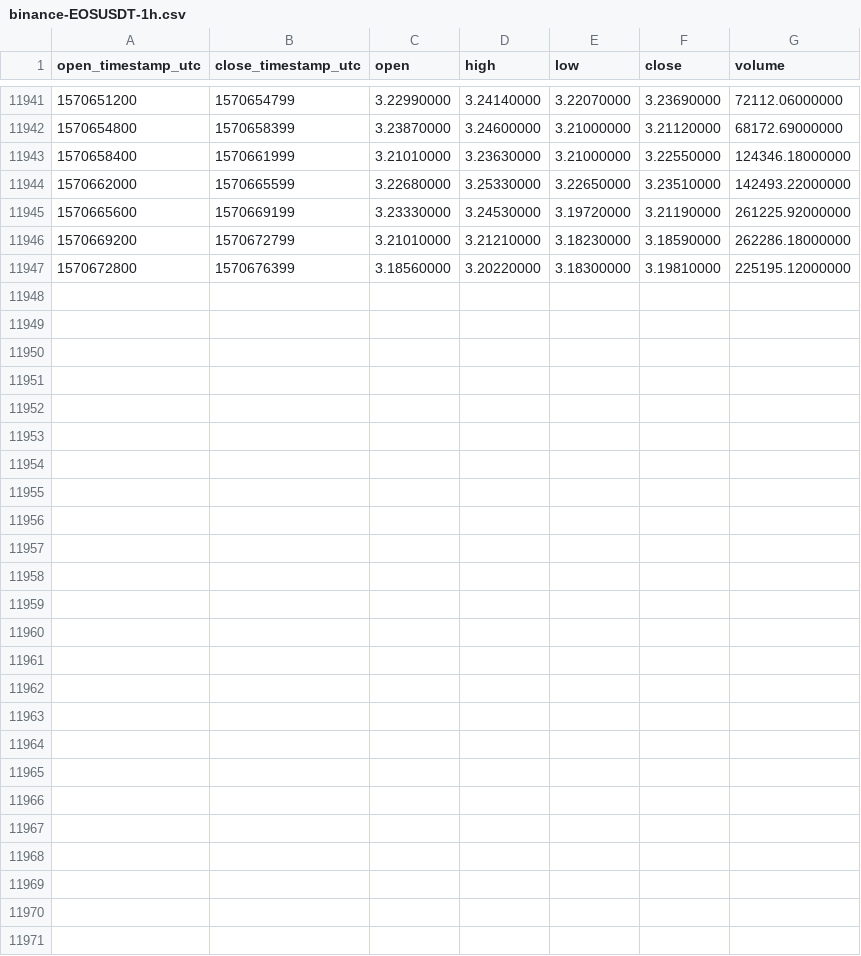
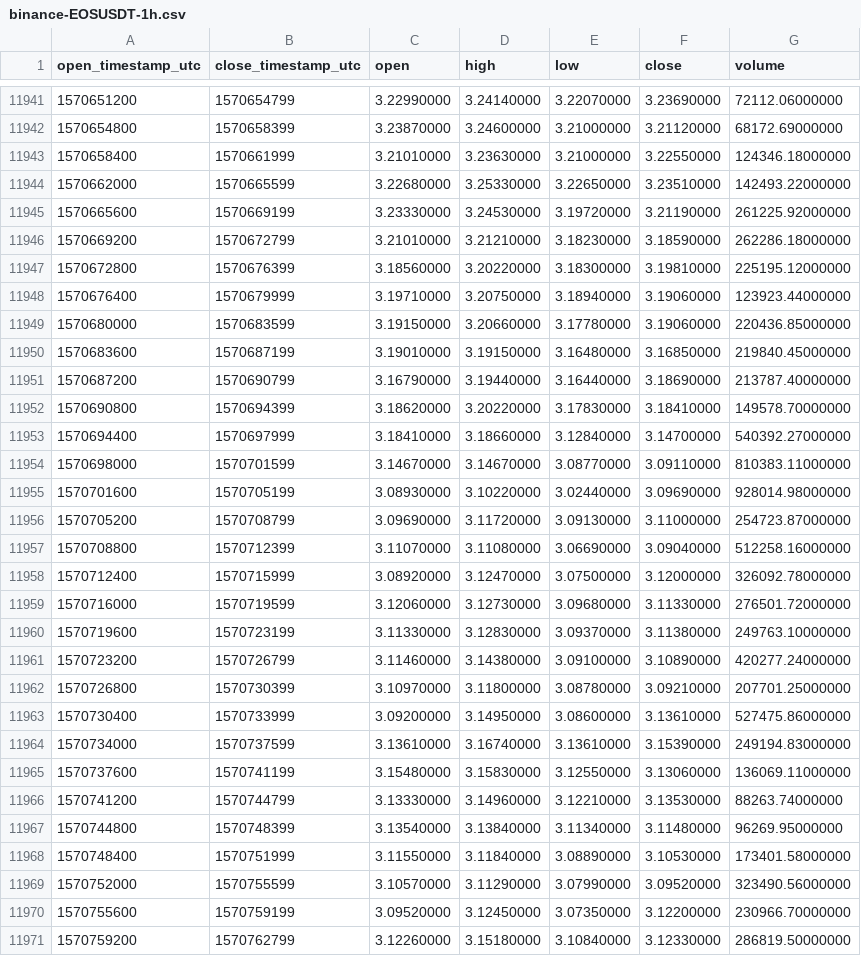
Before and after one commit to cryptobigbro/binance-EOSUSDT, a CSV file: binance-EOSUSDT-1h.csv, drawn as a sheet; only a part is shown, gaps mark what is left out.

Commit message:
Update OHLCV data.

```diff
--- a/binance-EOSUSDT-1h.csv
+++ b/binance-EOSUSDT-1h.csv
@@ -11947 +11947,25 @@ open_timestamp_utc,close_timestamp_utc,open,high,low,close,volume
 1570672800,1570676399,3.18560000,3.20220000,3.18300000,3.19810000,225195.12000000
+1570676400,1570679999,3.19710000,3.20750000,3.18940000,3.19060000,123923.44000000
+1570680000,1570683599,3.19150000,3.20660000,3.17780000,3.19060000,220436.85000000
+1570683600,1570687199,3.19010000,3.19150000,3.16480000,3.16850000,219840.45000000
+1570687200,1570690799,3.16790000,3.19440000,3.16440000,3.18690000,213787.40000000
+1570690800,1570694399,3.18620000,3.20220000,3.17830000,3.18410000,149578.70000000
+1570694400,1570697999,3.18410000,3.18660000,3.12840000,3.14700000,540392.27000000
+1570698000,1570701599,3.14670000,3.14670000,3.08770000,3.09110000,810383.11000000
+1570701600,1570705199,3.08930000,3.10220000,3.02440000,3.09690000,928014.98000000
+1570705200,1570708799,3.09690000,3.11720000,3.09130000,3.11000000,254723.87000000
+1570708800,1570712399,3.11070000,3.11080000,3.06690000,3.09040000,512258.16000000
+1570712400,1570715999,3.08920000,3.12470000,3.07500000,3.12000000,326092.78000000
+1570716000,1570719599,3.12060000,3.12730000,3.09680000,3.11330000,276501.72000000
+1570719600,1570723199,3.11330000,3.12830000,3.09370000,3.11380000,249763.10000000
+1570723200,1570726799,3.11460000,3.14380000,3.09100000,3.10890000,420277.24000000
+1570726800,1570730399,3.10970000,3.11800000,3.08780000,3.09210000,207701.25000000
+1570730400,1570733999,3.09200000,3.14950000,3.08600000,3.13610000,527475.86000000
+1570734000,1570737599,3.13610000,3.16740000,3.13610000,3.15390000,249194.83000000
+1570737600,1570741199,3.15480000,3.15830000,3.12550000,3.13060000,136069.11000000
+1570741200,1570744799,3.13330000,3.14960000,3.12210000,3.13530000,88263.74000000
+1570744800,1570748399,3.13540000,3.13840000,3.11340000,3.11480000,96269.95000000
+1570748400,1570751999,3.11550000,3.11840000,3.08890000,3.10530000,173401.58000000
+1570752000,1570755599,3.10570000,3.11290000,3.07990000,3.09520000,323490.56000000
+1570755600,1570759199,3.09520000,3.12450000,3.07350000,3.12200000,230966.70000000
+1570759200,1570762799,3.12260000,3.15180000,3.10840000,3.12330000,286819.50000000
```
Also changed, not shown: binance-EOSUSDT-1d.csv.
